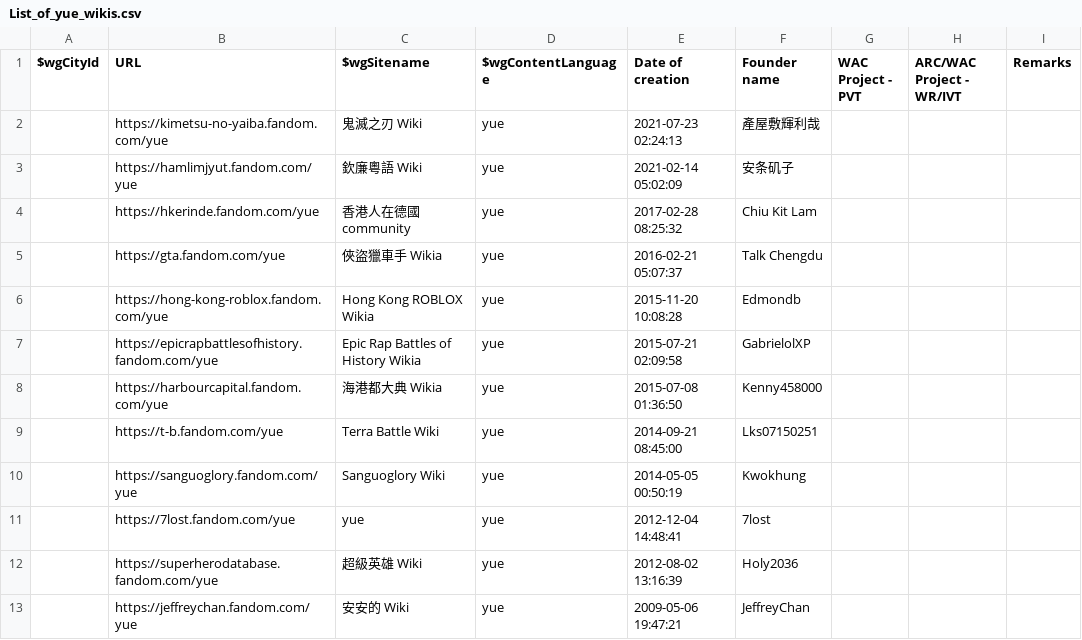
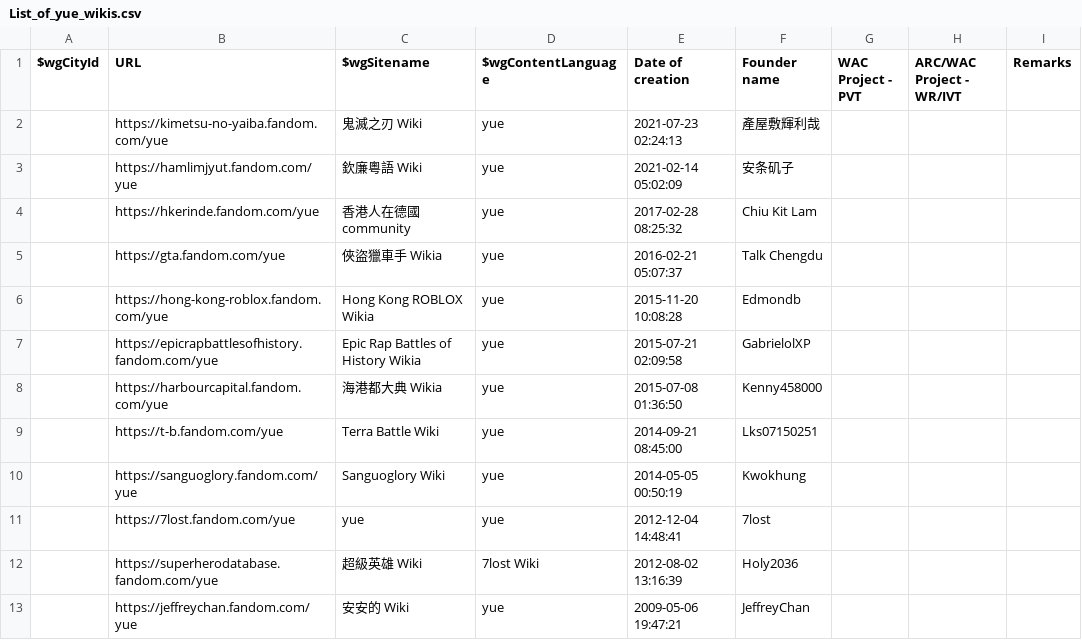
Before and after one commit to fandom-zh/fandom-zh-doc, a CSV file: List_of_yue_wikis.csv, drawn as a sheet.

Commit message:
Update List_of_yue_wikis.csv
Fix SITENAME

```diff
--- a/List_of_yue_wikis.csv
+++ b/List_of_yue_wikis.csv
@@ -11,3 +11,3 @@
 "","https://7lost.fandom.com/yue","yue","yue","2012-12-04 14:48:41","7lost","","",""
-"","https://superherodatabase.fandom.com/yue","超級英雄 Wiki","yue","2012-08-02 13:16:39","Holy2036","","",""
+"","https://superherodatabase.fandom.com/yue","超級英雄 Wiki","7lost Wiki","2012-08-02 13:16:39","Holy2036","","",""
 "","https://jeffreychan.fandom.com/yue","安安的 Wiki","yue","2009-05-06 19:47:21","JeffreyChan","","",""
```
